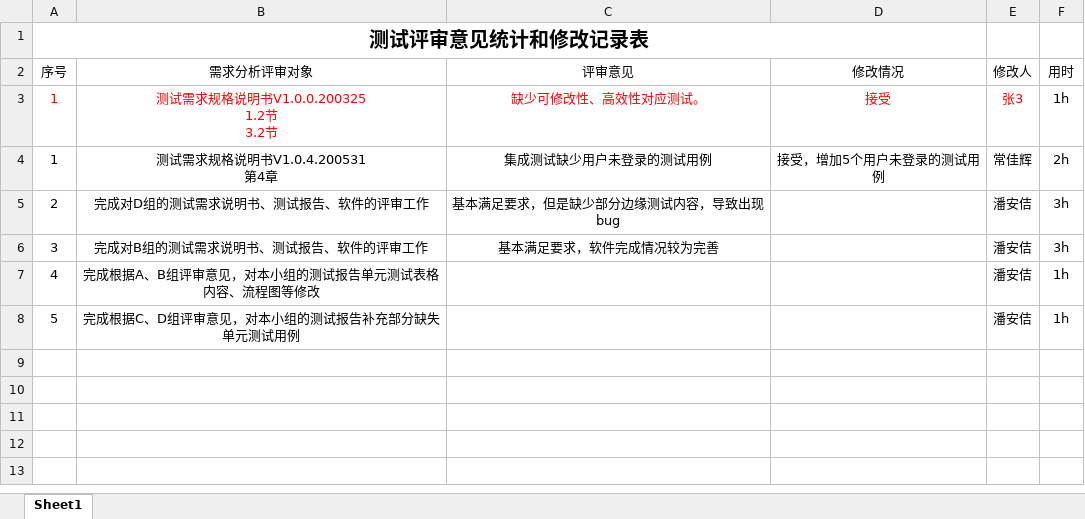
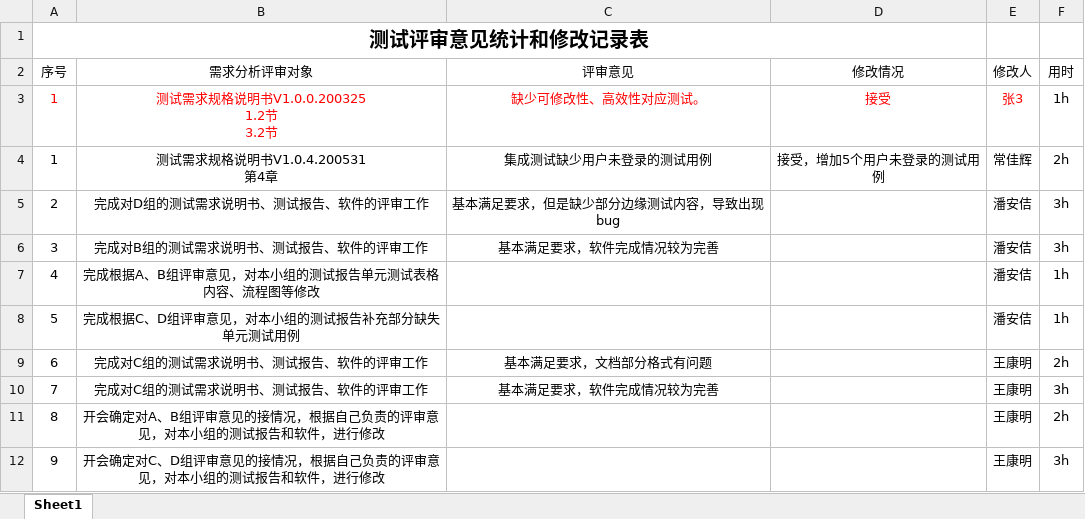
Before and after one commit to bhsei/20_G, an Excel workbook: 实验8：工作量估计与统计分析/实验5 软件测试评审工作统计.xlsx, sheet Sheet1, drawn as a sheet; values as stored, in another font and other column widths than the file's, no borders; table styles not drawn; the diff names each change by its address in the sheet, - before the commit and + after, or states it on an @@ line.

```diff
--- a/实验8：工作量估计与统计分析/实验5 软件测试评审工作统计.xlsx (sheet Sheet1)
+++ b/实验8：工作量估计与统计分析/实验5 软件测试评审工作统计.xlsx (sheet Sheet1)
+row 9: 6 | 完成对C组的测试需求说明书、测试报告、软件的评审工作 | 基本满足要求，文档部分格式有问题 |  | 王康明 | 2h
+row 10: 7 | 完成对C组的测试需求说明书、测试报告、软件的评审工作 | 基本满足要求，软件完成情况较为完善 |  | 王康明 | 3h
+row 11: 8 | 开会确定对A、B组评审意见的接情况，根据自己负责的评审意见，对本小组的测试报告和软件，进行修改 |  |  | 王康明 | 2h
+row 12: 9 | 开会确定对C、D组评审意见的接情况，根据自己负责的评审意见，对本小组的测试报告和软件，进行修改 |  |  | 王康明 | 3h
```
Also changed, not shown: 实验8：工作量估计与统计分析/实验3 软件产品改进与展示工作统计.xlsx, 实验8：工作量估计与统计分析/实验4 软件测试工作统计.xlsx.
